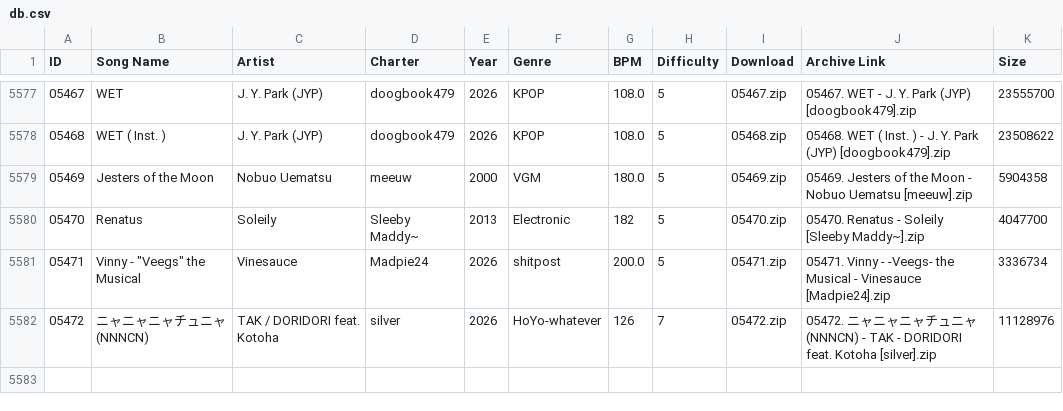
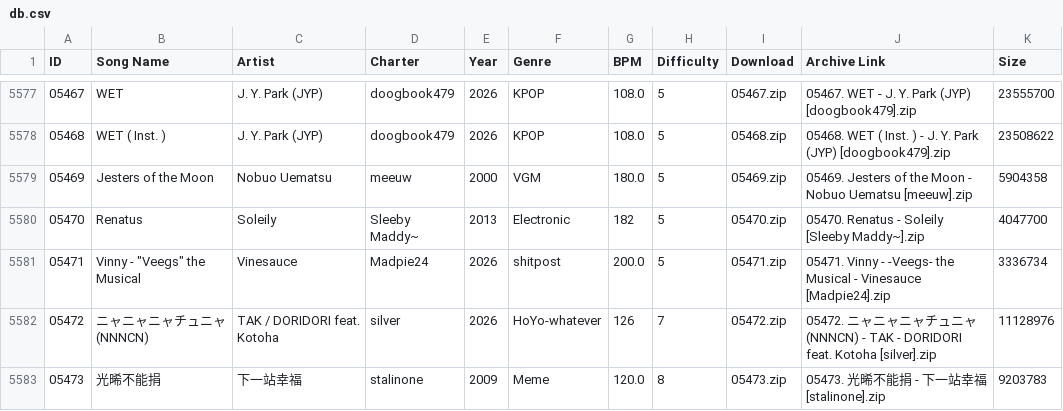
Before and after one commit to tc-mods/TromboneDB, a CSV file: docs/data/db.csv, drawn as a sheet; only a part is shown, gaps mark what is left out; the diff names each change by its address in the sheet, - before the commit and + after, or states it on an @@ line.

```diff
--- a/docs/data/db.csv
+++ b/docs/data/db.csv
+row 5583: 05473 | 光晞不能捐 | 下一站幸福 | stalinone | 2009 | Meme | 120.0 | 8 | 05473.zip | 05473. 光晞不能捐 - 下一站幸福 [stalinone].zip | 9203783
```
Also changed, not shown: 2 other files.
